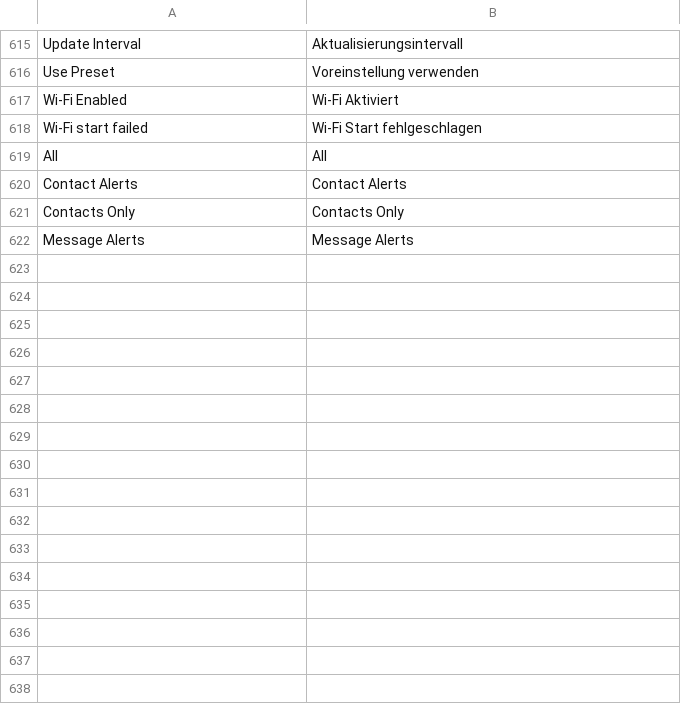
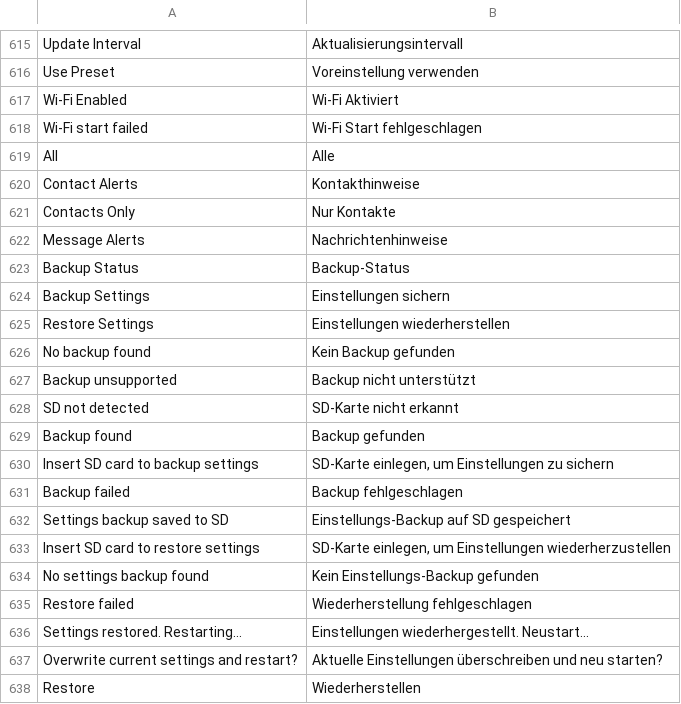
Before and after one commit to vicliu624/trail-mate, a TSV file: packs/europe-latin-ext/locales/de/strings.tsv, drawn as a sheet; only a part is shown, gaps mark what is left out.

```diff
--- a/packs/europe-latin-ext/locales/de/strings.tsv
+++ b/packs/europe-latin-ext/locales/de/strings.tsv
@@ -618,5 +618,21 @@ Wi-Fi Enabled	Wi-Fi Aktiviert
 Wi-Fi start failed	Wi-Fi Start fehlgeschlagen
-All	All
-Contact Alerts	Contact Alerts
-Contacts Only	Contacts Only
-Message Alerts	Message Alerts
+All	Alle
+Contact Alerts	Kontakthinweise
+Contacts Only	Nur Kontakte
+Message Alerts	Nachrichtenhinweise
+Backup Status	Backup-Status
+Backup Settings	Einstellungen sichern
+Restore Settings	Einstellungen wiederherstellen
+No backup found	Kein Backup gefunden
+Backup unsupported	Backup nicht unterstützt
+SD not detected	SD-Karte nicht erkannt
+Backup found	Backup gefunden
+Insert SD card to backup settings	SD-Karte einlegen, um Einstellungen zu sichern
+Backup failed	Backup fehlgeschlagen
+Settings backup saved to SD	Einstellungs-Backup auf SD gespeichert
+Insert SD card to restore settings	SD-Karte einlegen, um Einstellungen wiederherzustellen
+No settings backup found	Kein Einstellungs-Backup gefunden
+Restore failed	Wiederherstellung fehlgeschlagen
+Settings restored. Restarting...	Einstellungen wiederhergestellt. Neustart...
+Overwrite current settings and restart?	Aktuelle Einstellungen überschreiben und neu starten?
+Restore	Wiederherstellen
```
Also changed, not shown: packs/ar/locales/ar/strings.tsv, packs/europe-cyrillic-ext/locales/ru/strings.tsv, 26 other files.
